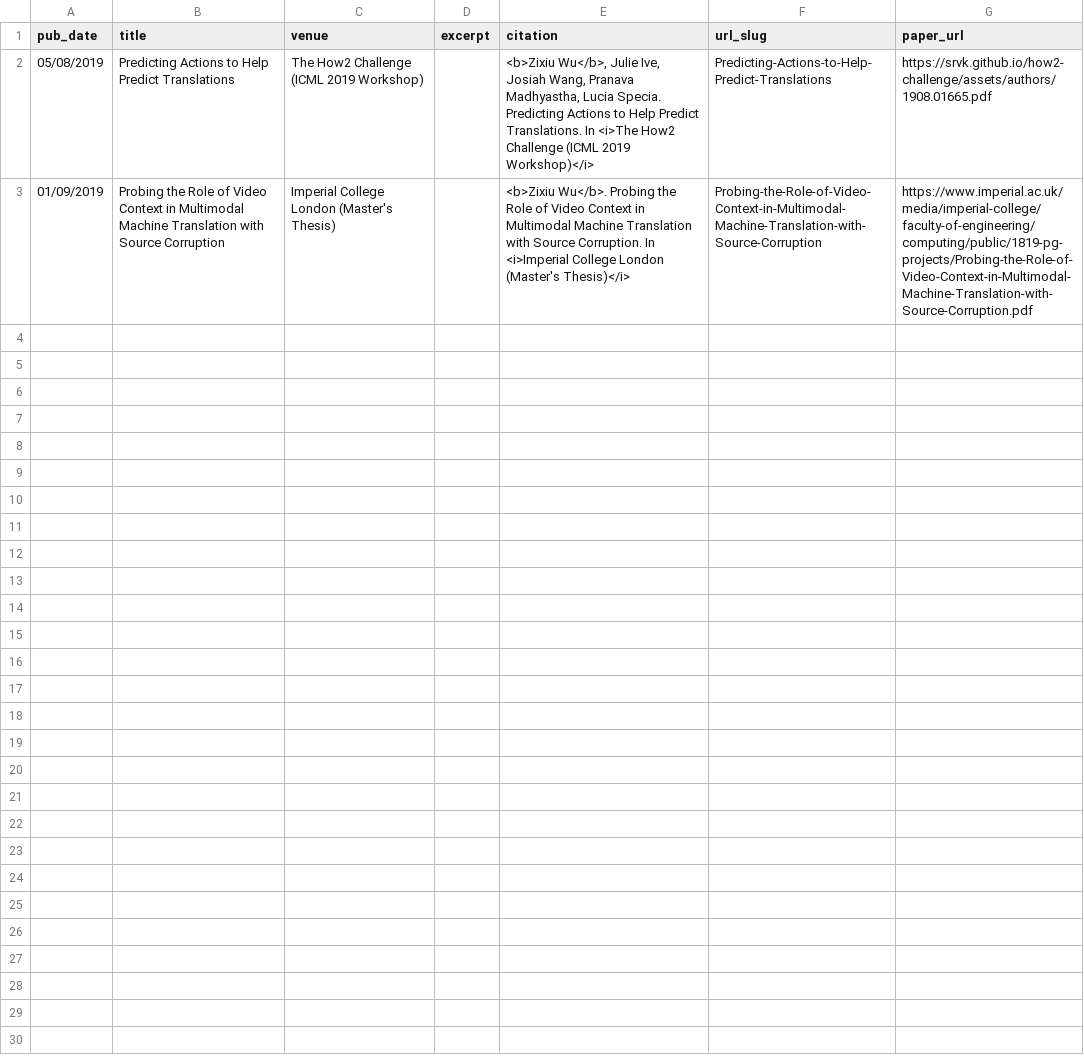
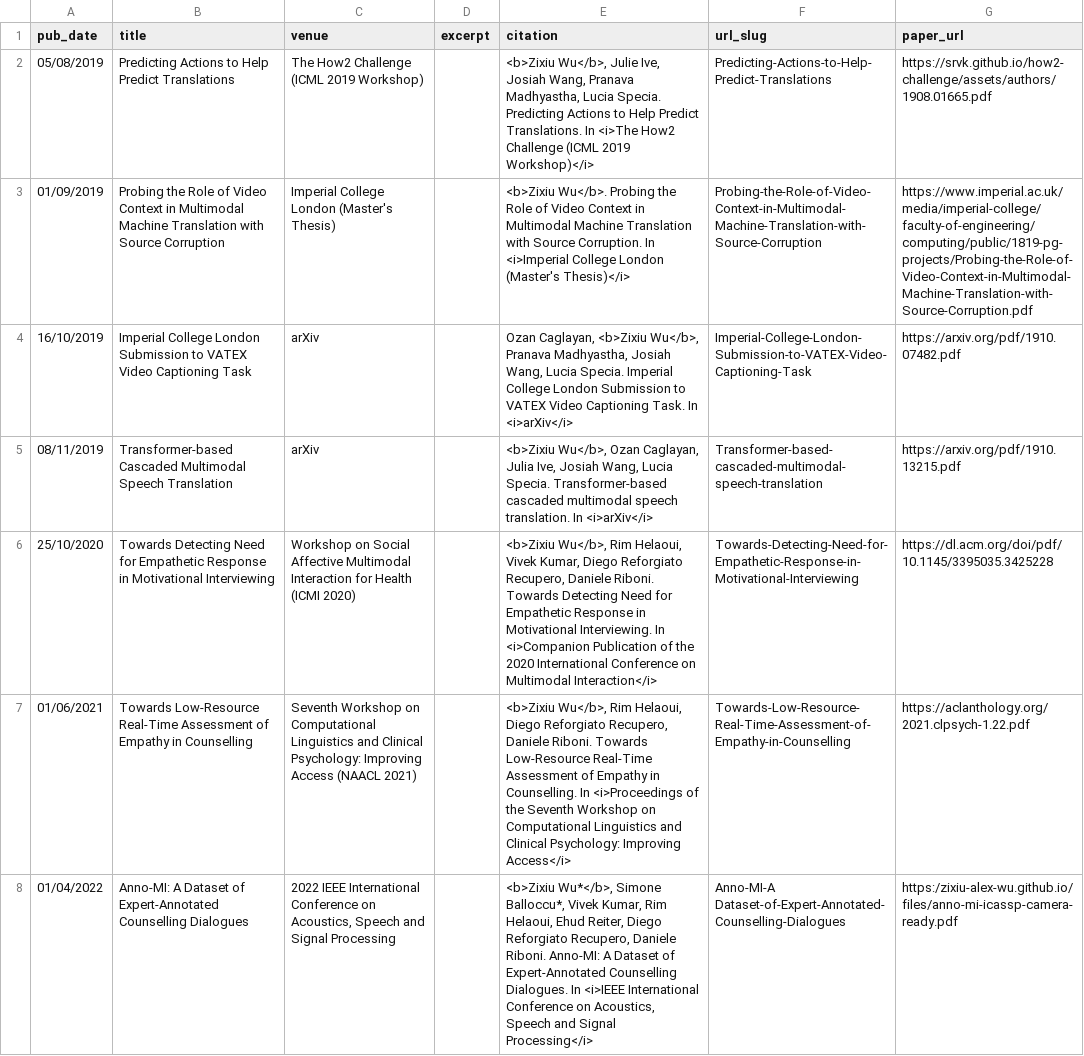
Before and after one commit to zixiu-alex-wu/zixiu-alex-wu.github.io, a TSV file: markdown_generator/publications.tsv, drawn as a sheet; the diff names each change by its address in the sheet, - before the commit and + after, or states it on an @@ line.

Commit message:
Added all the publications

```diff
--- a/markdown_generator/publications.tsv
+++ b/markdown_generator/publications.tsv
+row 4: 16/10/2019 | Imperial College London Submission to VATEX Video Captioning Task | arXiv |  | Ozan Caglayan, <b>Zixiu Wu</b>, Pranava Madhyastha, Josiah Wang, Lucia Specia. Imperial College London Submission to VATEX Video Captioning Task. In <i>arXiv</i> | Imperial-College-London-Submission-to-VATEX-Video-Captioning-Task | https://arxiv.org/pdf/1910.07482.pdf
+row 5: 08/11/2019 | Transformer-based Cascaded Multimodal Speech Translation | arXiv |  | <b>Zixiu Wu</b>, Ozan Caglayan, Julia Ive, Josiah Wang, Lucia Specia. Transformer-based cascaded multimodal speech translation. In <i>arXiv</i> | Transformer-based-cascaded-multimodal-speech-translation | https://arxiv.org/pdf/1910.13215.pdf
+row 6: 25/10/2020 | Towards Detecting Need for Empathetic Response in Motivational Interviewing | Workshop on Social Affective Multimodal Interaction for Health (ICMI 2020) |  | <b>Zixiu Wu</b>, Rim Helaoui, Vivek Kumar, Diego Reforgiato Recupero, Daniele Riboni. Towards Detecting Need for Empathetic Response in Motivational Interviewing. In <i>Companion Publication of the 2020 International Conference on Multimodal Interaction</i> | Towards-Detecting-Need-for-Empathetic-Response-in-Motivational-Interviewing | https://dl.acm.org/doi/pdf/10.1145/3395035.3425228
+row 7: 01/06/2021 | Towards Low-Resource Real-Time Assessment of Empathy in Counselling | Seventh Workshop on Computational Linguistics and Clinical Psychology: Improving Access (NAACL 2021) |  | <b>Zixiu Wu</b>, Rim Helaoui, Diego Reforgiato Recupero, Daniele Riboni. Towards Low-Resource Real-Time Assessment of Empathy in Counselling. In <i>Proceedings of the Seventh Workshop on Computational Linguistics and Clinical Psychology: Improving Access</i> | Towards-Low-Resource-Real-Time-Assessment-of-Empathy-in-Counselling | https://aclanthology.org/2021.clpsych-1.22.pdf
+row 8: 01/04/2022 | Anno-MI: A Dataset of Expert-Annotated Counselling Dialogues | 2022 IEEE International Conference on Acoustics, Speech and Signal Processing |  | <b>Zixiu Wu*</b>, Simone Balloccu*, Vivek Kumar, Rim Helaoui, Ehud Reiter, Diego Reforgiato Recupero, Daniele Riboni. Anno-MI: A Dataset of Expert-Annotated Counselling Dialogues. In <i>IEEE International Conference on Acoustics, Speech and Signal Processing</i> | Anno-MI-A Dataset-of-Expert-Annotated-Counselling-Dialogues | https:/zixiu-alex-wu.github.io/files/anno-mi-icassp-camera-ready.pdf
```
Also changed, not shown: 5 other files.
